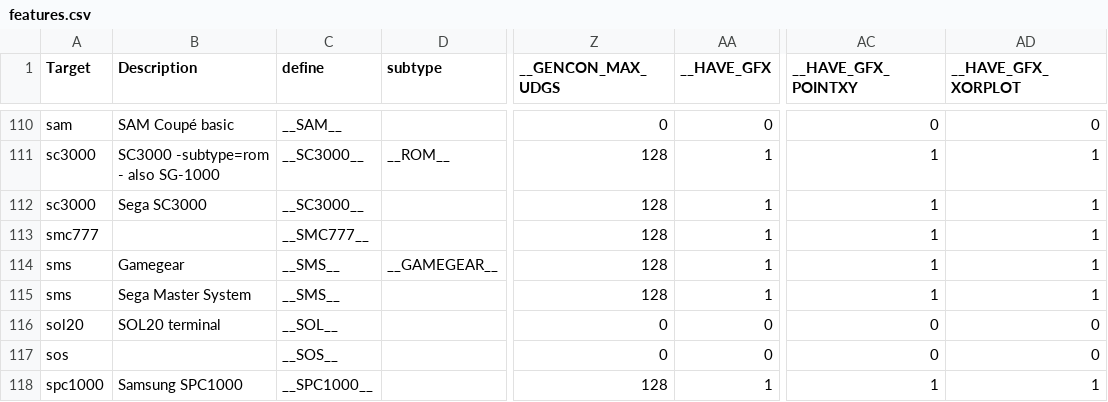
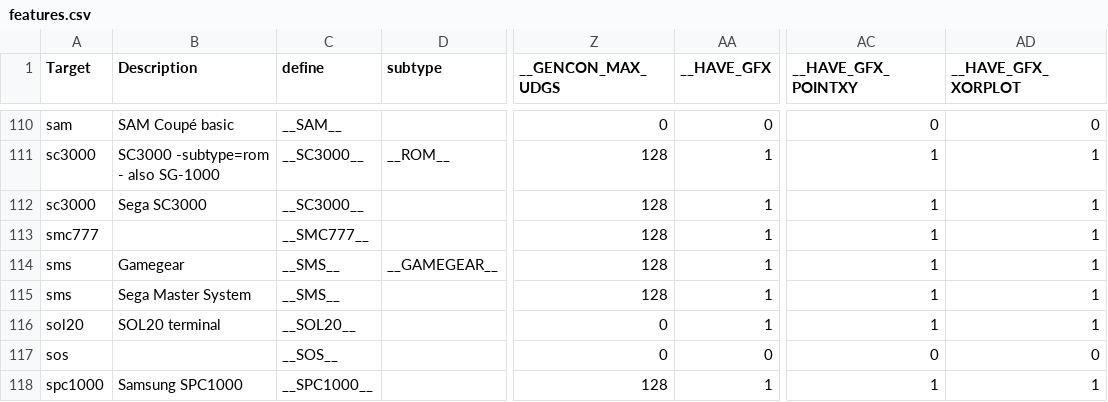
Before and after one commit to z88dk/z88dk, a CSV file: doc/features/features.csv, drawn as a sheet; only a part is shown, gaps mark what is left out; the diff names each change by its address in the sheet, - before the commit and + after, or states it on an @@ line.

```diff
--- a/doc/features/features.csv
+++ b/doc/features/features.csv
-C116 (define): __SOL__
+C116 (define): __SOL20__
-AA116 (__HAVE_GFX): 0
+AA116 (__HAVE_GFX): 1
-AC116 (__HAVE_GFX_POINTXY): 0
+AC116 (__HAVE_GFX_POINTXY): 1
-AD116 (__HAVE_GFX_XORPLOT): 0
+AD116 (__HAVE_GFX_XORPLOT): 1
```
Also changed, not shown: 1 other file.
